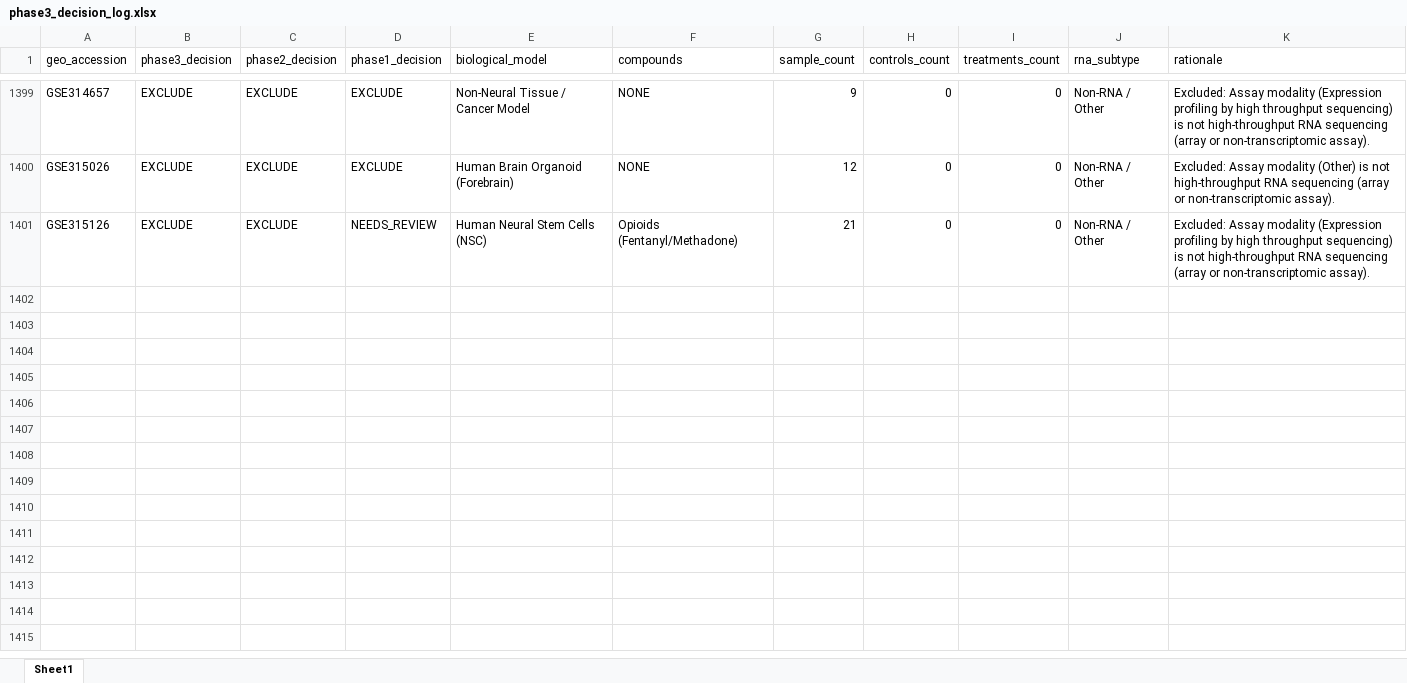
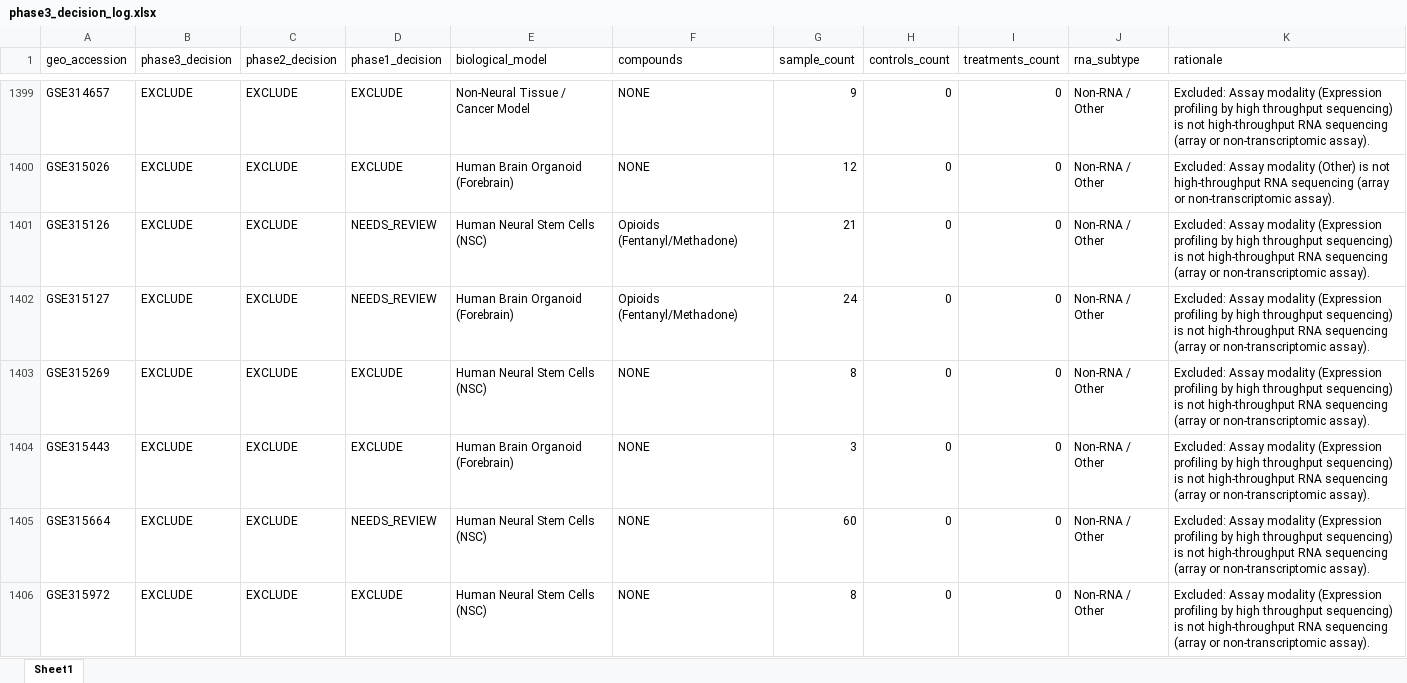
Before and after one commit to bioprintingLabsInc/DNT-Organoid-AI, an Excel workbook: outputs/verification/phase3/phase3_decision_log.xlsx, sheet Sheet1, drawn as a sheet; only a part is shown, gaps mark what is left out; values as stored, in another font and other column widths than the file's, no borders; the diff covers the shown part only; the diff names each change by its address in the sheet, - before the commit and + after, or states it on an @@ line.

Commit message:
feat(verification): phase 3 batch 29/34 (records 1401-1450 of 1666)

```diff
--- a/outputs/verification/phase3/phase3_decision_log.xlsx (sheet Sheet1)
+++ b/outputs/verification/phase3/phase3_decision_log.xlsx (sheet Sheet1)
+row 1402: GSE315127 | EXCLUDE | EXCLUDE | NEEDS_REVIEW | Human Brain Organoid (Forebrain) | Opioids (Fentanyl/Methadone) | 24 | 0 | 0 | Non-RNA / Other | Excluded: Assay modality (Expression profiling by high throughput sequencing) is not high-throughput RNA sequencing (array or non-transcriptomic assay).
+row 1403: GSE315269 | EXCLUDE | EXCLUDE | EXCLUDE | Human Neural Stem Cells (NSC) | NONE | 8 | 0 | 0 | Non-RNA / Other | Excluded: Assay modality (Expression profiling by high throughput sequencing) is not high-throughput RNA sequencing (array or non-transcriptomic assay).
+row 1404: GSE315443 | EXCLUDE | EXCLUDE | EXCLUDE | Human Brain Organoid (Forebrain) | NONE | 3 | 0 | 0 | Non-RNA / Other | Excluded: Assay modality (Expression profiling by high throughput sequencing) is not high-throughput RNA sequencing (array or non-transcriptomic assay).
+row 1405: GSE315664 | EXCLUDE | EXCLUDE | NEEDS_REVIEW | Human Neural Stem Cells (NSC) | NONE | 60 | 0 | 0 | Non-RNA / Other | Excluded: Assay modality (Expression profiling by high throughput sequencing) is not high-throughput RNA sequencing (array or non-transcriptomic assay).
+row 1406: GSE315972 | EXCLUDE | EXCLUDE | EXCLUDE | Human Neural Stem Cells (NSC) | NONE | 8 | 0 | 0 | Non-RNA / Other | Excluded: Assay modality (Expression profiling by high throughput sequencing) is not high-throughput RNA sequencing (array or non-transcriptomic assay).
```
Also changed, not shown: 45 added rows elsewhere in this sheet, data/metadata/dnt_master_dataset_inventory.xlsx, outputs/verification/phase3/phase3_master_inventory.xlsx, 8 other files.
